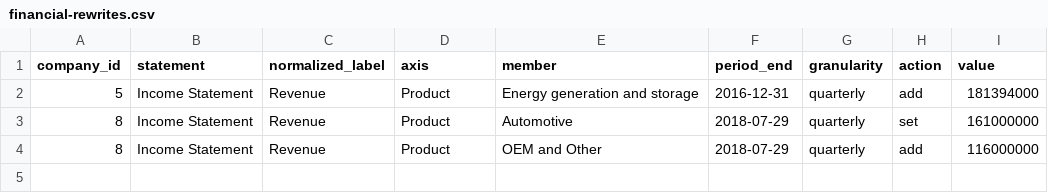
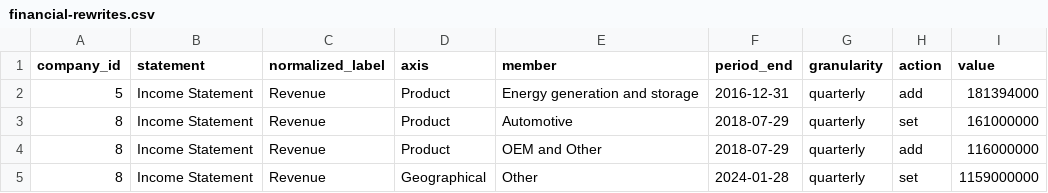
Before and after one commit to Velikolay/stonks-ai, a CSV file: migrations/data/financial-rewrites.csv, drawn as a sheet; the diff names each change by its address in the sheet, - before the commit and + after, or states it on an @@ line.

Commit message:
fix NVDA geo 2024 jan

```diff
--- a/migrations/data/financial-rewrites.csv
+++ b/migrations/data/financial-rewrites.csv
+row 5: 8 | Income Statement | Revenue | Geographical | Other | 2024-01-28 | quarterly | set | 1159000000
```
